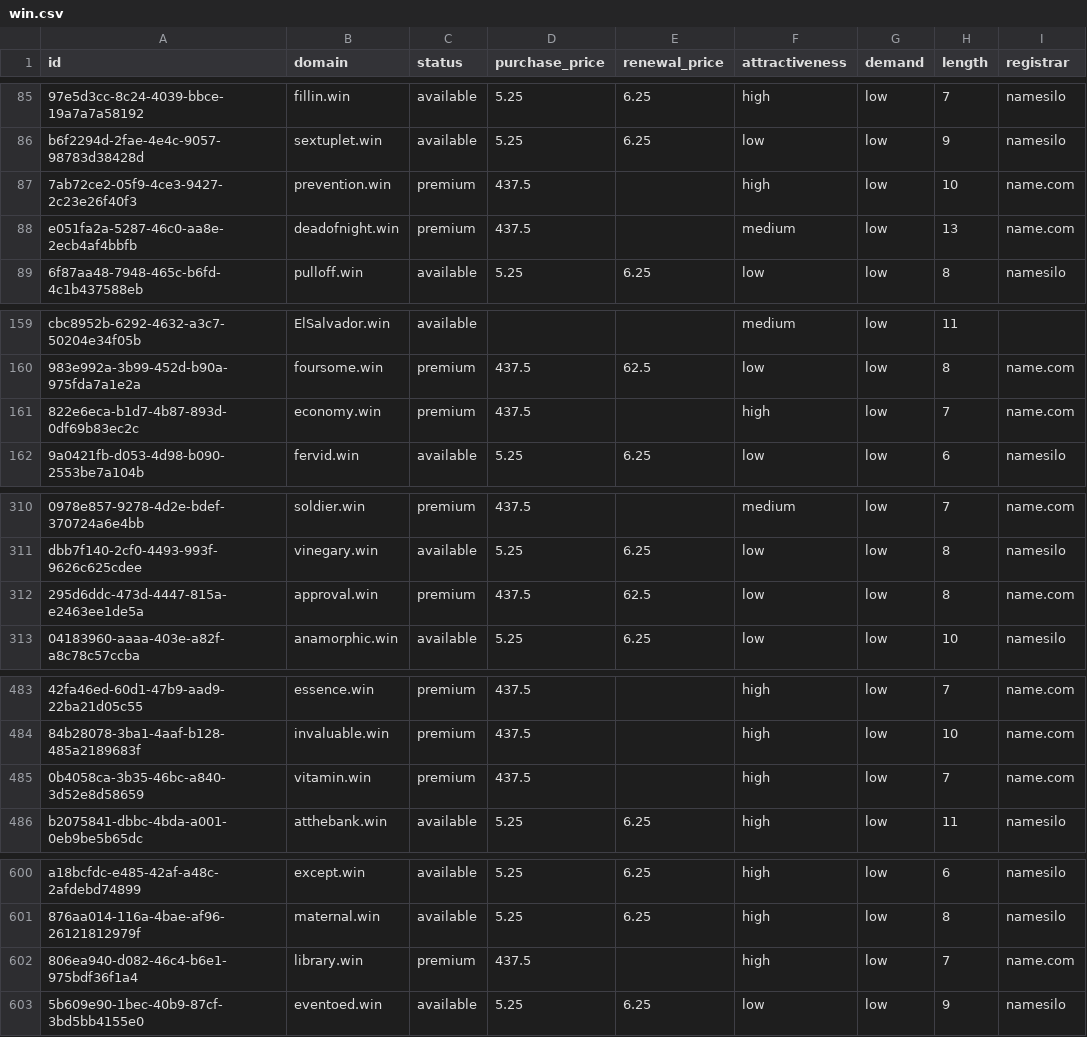
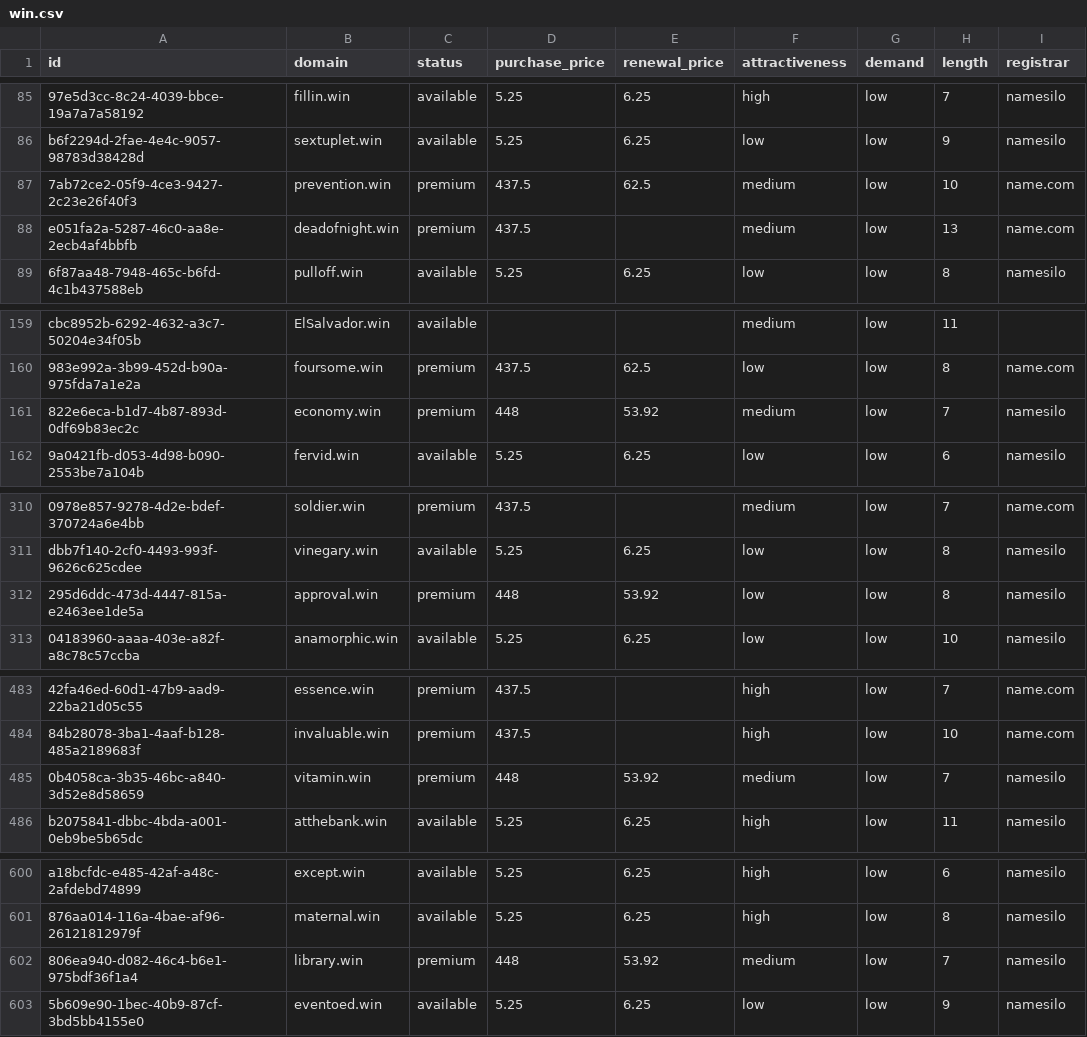
Before and after one commit to UniqueDomains/win-oneword-domains, a CSV file: win.csv, drawn as a sheet; only a part is shown, gaps mark what is left out; the diff covers the shown part only; the diff names each change by its address in the sheet, - before the commit and + after, or states it on an @@ line.

Commit message:
Domains update

```diff
--- a/win.csv
+++ b/win.csv
-E87 (renewal_price): (empty)
+E87 (renewal_price): 62.5
-F87 (attractiveness): high
+F87 (attractiveness): medium
-D161 (purchase_price): 437.5
+D161 (purchase_price): 448
-E161 (renewal_price): (empty)
+E161 (renewal_price): 53.92
-F161 (attractiveness): high
+F161 (attractiveness): medium
-I161 (registrar): name.com
+I161 (registrar): namesilo
-D312 (purchase_price): 437.5
+D312 (purchase_price): 448
-E312 (renewal_price): 62.5
+E312 (renewal_price): 53.92
-I312 (registrar): name.com
+I312 (registrar): namesilo
-D485 (purchase_price): 437.5
+D485 (purchase_price): 448
-E485 (renewal_price): (empty)
+E485 (renewal_price): 53.92
-F485 (attractiveness): high
+F485 (attractiveness): medium
-I485 (registrar): name.com
+I485 (registrar): namesilo
-D602 (purchase_price): 437.5
+D602 (purchase_price): 448
-E602 (renewal_price): (empty)
+E602 (renewal_price): 53.92
-F602 (attractiveness): high
+F602 (attractiveness): medium
-I602 (registrar): name.com
+I602 (registrar): namesilo
```
Also changed, not shown: 1 edited cell elsewhere in this file, 4 other files.
